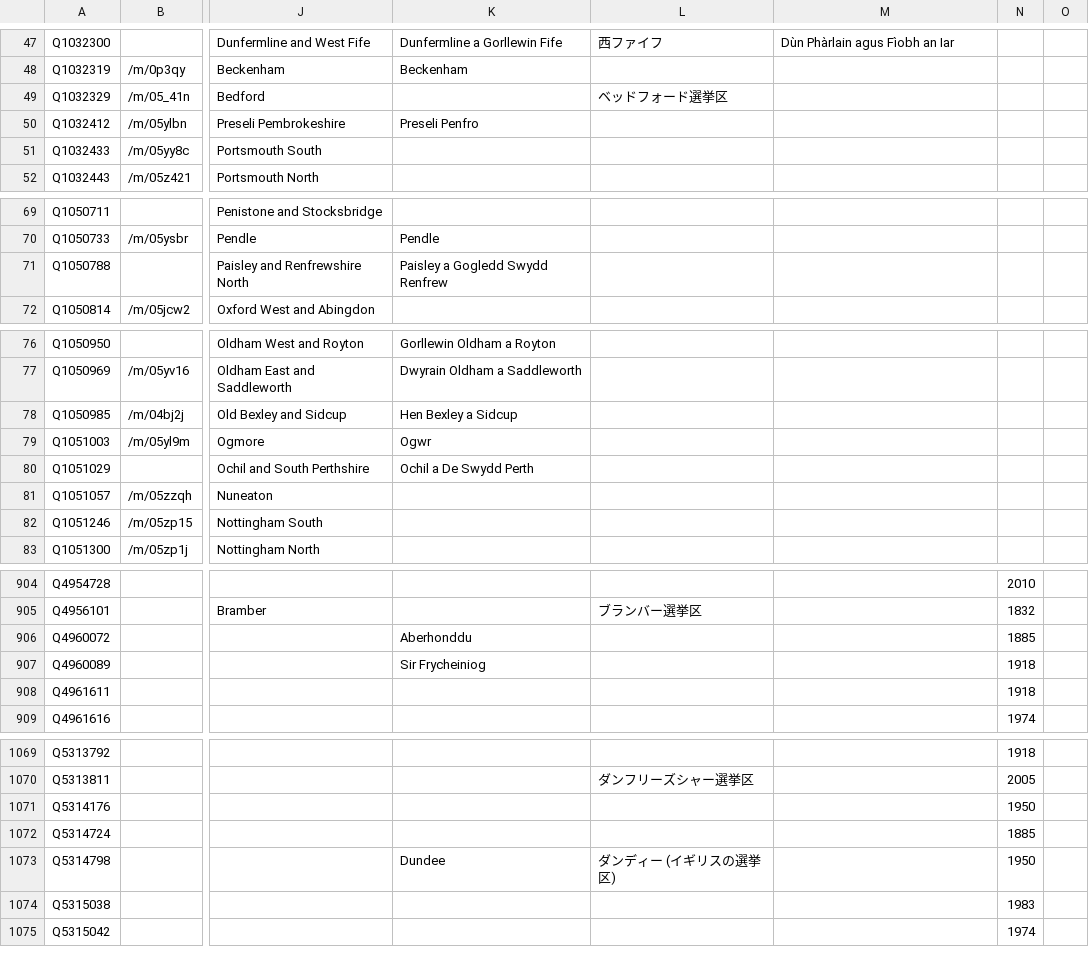
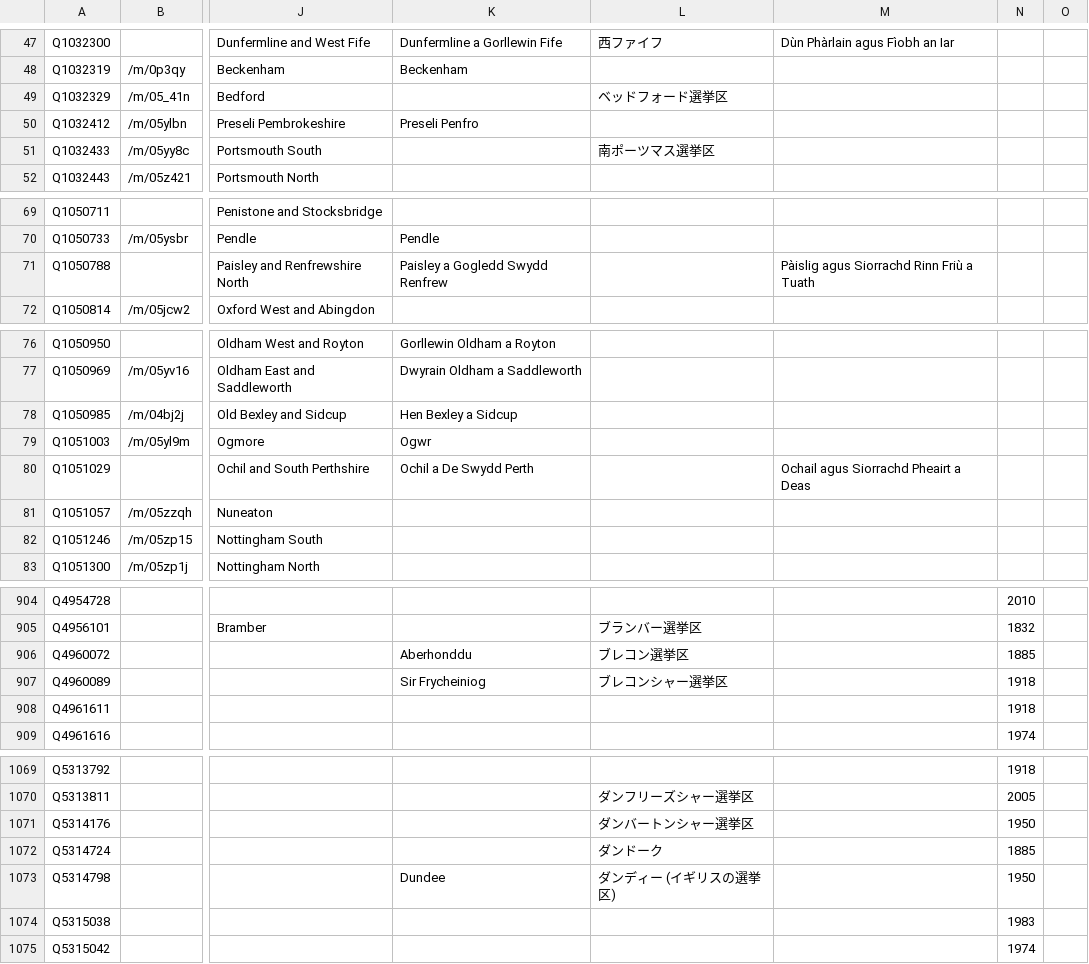
Before and after one commit to loudspeek/representa, a CSV file: data/UK/Commons/sources/morph/areas.csv, drawn as a sheet; only a part is shown, gaps mark what is left out; the diff covers the shown part only; the diff names each change by its address in the sheet, - before the commit and + after, or states it on an @@ line.

```diff
--- a/data/UK/Commons/sources/morph/areas.csv
+++ b/data/UK/Commons/sources/morph/areas.csv
-L51: (empty)
+L51: 南ポーツマス選挙区
-M71: (empty)
+M71: Pàislig agus Siorrachd Rinn Friù a Tuath
-M80: (empty)
+M80: Ochail agus Siorrachd Pheairt a Deas
-L906: (empty)
+L906: ブレコン選挙区
-L907: (empty)
+L907: ブレコンシャー選挙区
-L1071: (empty)
+L1071: ダンバートンシャー選挙区
-L1072: (empty)
+L1072: ダンドーク
```
Also changed, not shown: 26 edited cells elsewhere in this file, data/UK/Commons/term-56.csv, data/UK/Commons/term-58.csv, 13 other files.
